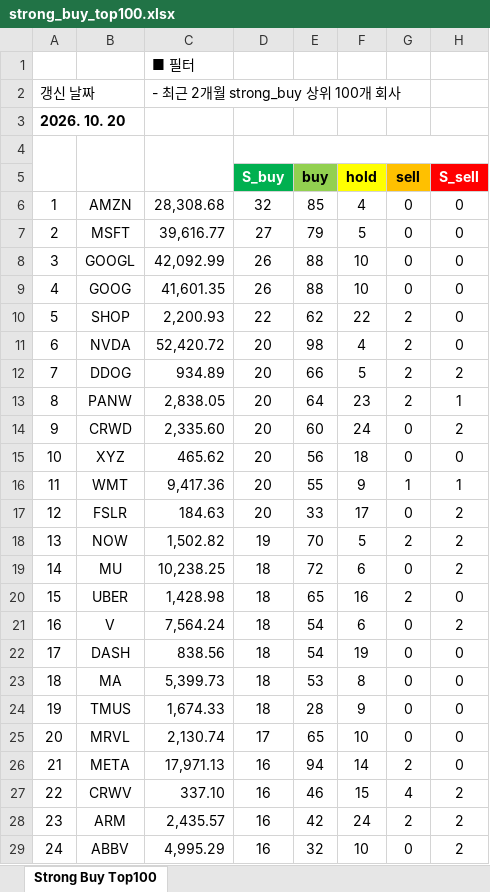
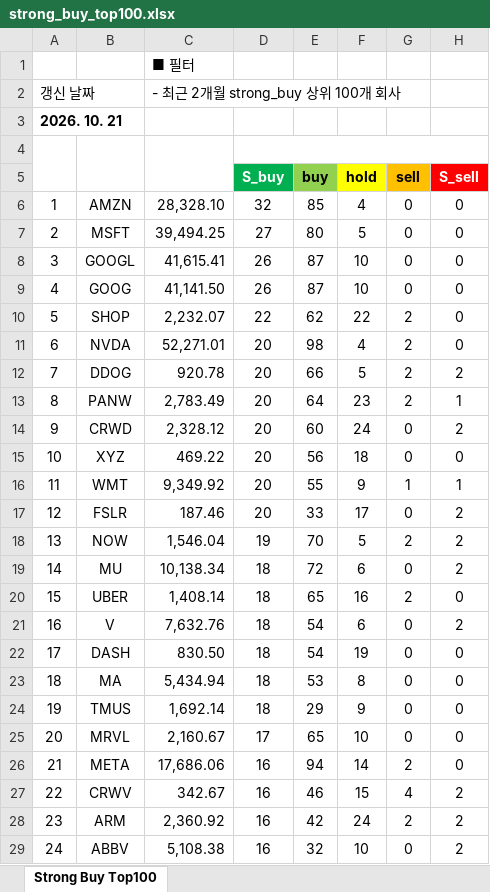
Before and after one commit to yuunseong20-hash/strongbut_top100, an Excel workbook: docs/strong_buy_top100.xlsx, sheet Strong Buy Top100, drawn as a sheet; only a part is shown; values as stored, in another font and other column widths than the file's, no borders; the diff covers the shown part only; the diff names each change by its address in the sheet, - before the commit and + after, or states it on an @@ line.

```diff
--- a/docs/strong_buy_top100.xlsx (sheet Strong Buy Top100)
+++ b/docs/strong_buy_top100.xlsx (sheet Strong Buy Top100)
-A3: 2026. 10. 20
+A3: 2026. 10. 21
-C6: 28,308.68
+C6: 28,328.10
-C7: 39,616.77
+C7: 39,494.25
-E7 (buy): 79
+E7 (buy): 80
-C8: 42,092.99
+C8: 41,615.41
-E8:E9 (buy): 88
+E8:E9 (buy): 87
-C9: 41,601.35
+C9: 41,141.50
-C10: 2,200.93
+C10: 2,232.07
-C11: 52,420.72
+C11: 52,271.01
-C12: 934.89
+C12: 920.78
-C13: 2,838.05
+C13: 2,783.49
-C14: 2,335.60
+C14: 2,328.12
-C15: 465.62
+C15: 469.22
-C16: 9,417.36
+C16: 9,349.92
-C17: 184.63
+C17: 187.46
-C18: 1,502.82
+C18: 1,546.04
-C19: 10,238.25
+C19: 10,138.34
-C20: 1,428.98
+C20: 1,408.14
-C21: 7,564.24
+C21: 7,632.76
-C22: 838.56
+C22: 830.50
-C23: 5,399.73
+C23: 5,434.94
-C24: 1,674.33
+C24: 1,692.14
-E24 (buy): 28
+E24 (buy): 29
-C25: 2,130.74
+C25: 2,160.67
-C26: 17,971.13
+C26: 17,686.06
-C27: 337.10
+C27: 342.67
-C28: 2,435.57
+C28: 2,360.92
-C29: 4,995.29
+C29: 5,108.38
```
Also changed, not shown: 196 edited cells elsewhere in this sheet, 2 other files.
